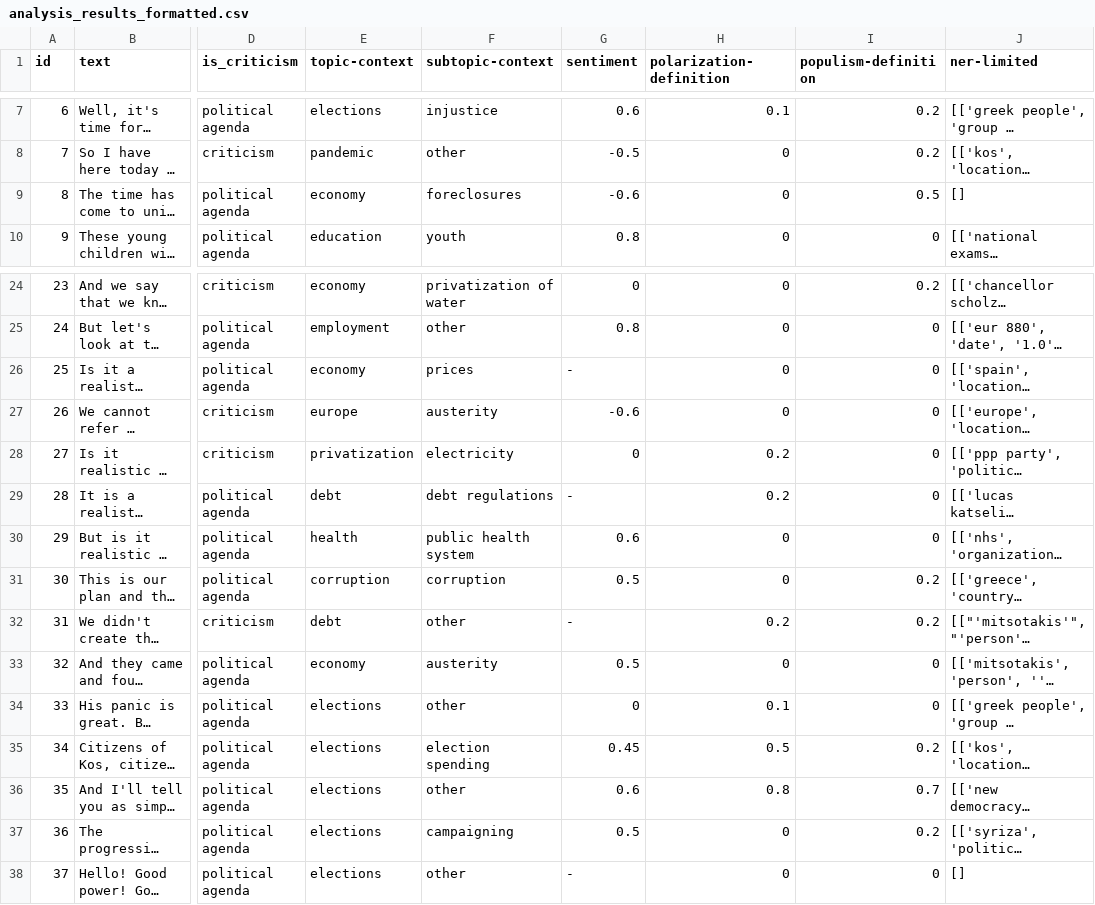
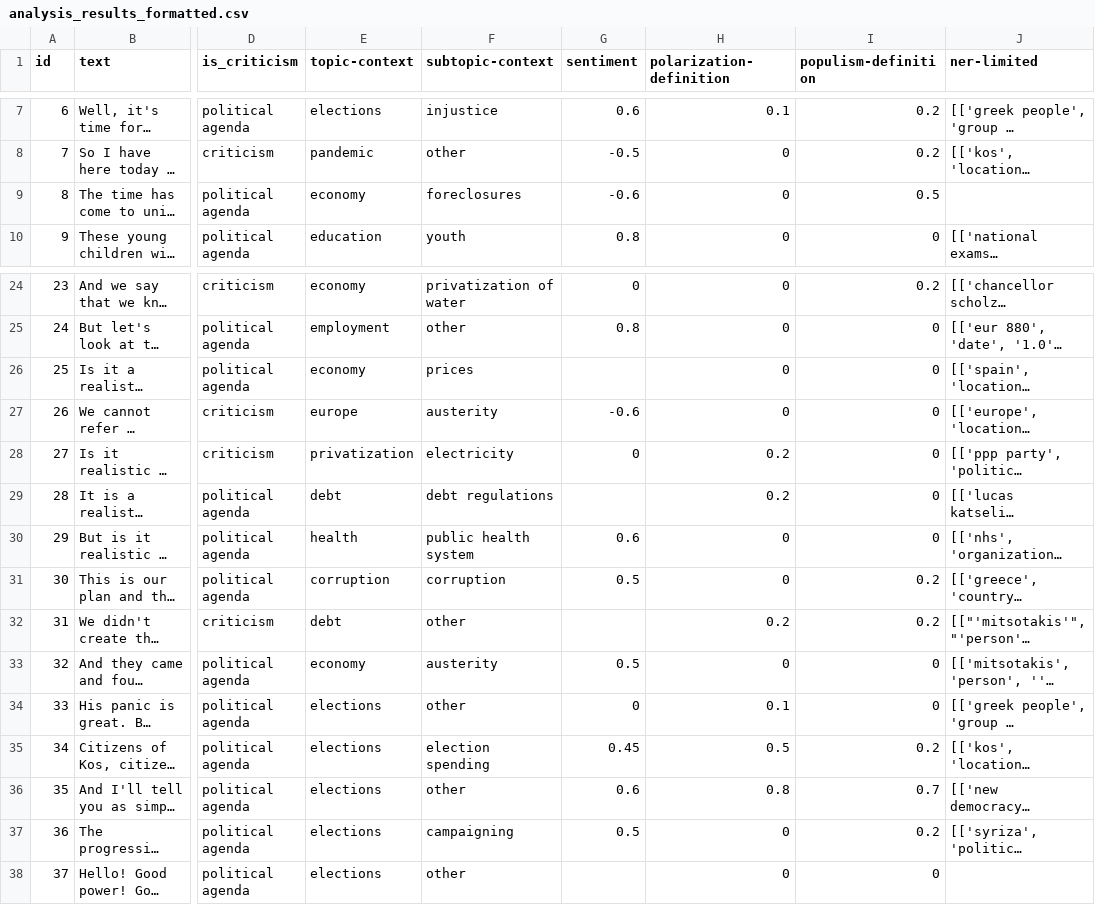
Before and after one commit to Datalab-AUTH/imedd-political-speech-data-test, a CSV file: pre-elections/Tsipras/Tsipras_2023_04_24_Kos/analysis/final/analysis_results_formatted.csv, drawn as a sheet; only a part is shown, gaps mark what is left out; long unchanged cells end in …; the diff names each change by its address in the sheet, - before the commit and + after, or states it on an @@ line.

Commit message:
Updating results with fixed for speech /Users/troboukis/Desktop/corrected_csvs/Tsipras_2023_04_25_Chania

```diff
--- a/pre-elections/Tsipras/Tsipras_2023_04_24_Kos/analysis/final/analysis_results_formatted.csv
+++ b/pre-elections/Tsipras/Tsipras_2023_04_24_Kos/analysis/final/analysis_results_formatted.csv
-J9 (ner-limited): []
+J9 (ner-limited): (empty)
-G26 (sentiment): -
+G26 (sentiment): (empty)
-G29 (sentiment): -
+G29 (sentiment): (empty)
-G32 (sentiment): -
+G32 (sentiment): (empty)
-G38 (sentiment): -
+G38 (sentiment): (empty)
-J38 (ner-limited): []
+J38 (ner-limited): (empty)
```
Also changed, not shown: pre-elections/Tsipras/Tsipras_2023_04_25_Chania/analysis/final/analysis_results_formatted.csv, 9 other files.
